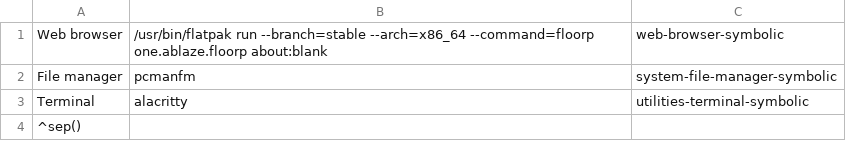
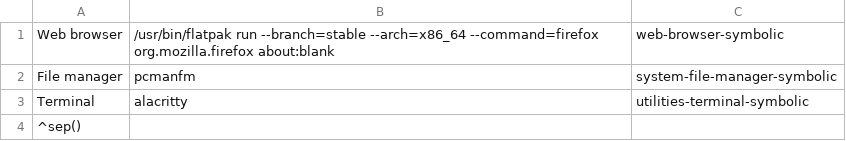
Before and after one commit to phoepsilonix/Manjaro-jp, a CSV file: iso-profiles-orig/community/openbox/desktop-overlay/etc/skel/.config/jgmenu/prepend.csv, drawn as a sheet.

Commit message:
branch firefox

```diff
--- a/iso-profiles-orig/community/openbox/desktop-overlay/etc/skel/.config/jgmenu/prepend.csv
+++ b/iso-profiles-orig/community/openbox/desktop-overlay/etc/skel/.config/jgmenu/prepend.csv
@@ -1,2 +1,2 @@
-Web browser,/usr/bin/flatpak run --branch=stable --arch=x86_64 --command=floorp one.ablaze.floorp about:blank,web-browser-symbolic
+Web browser,/usr/bin/flatpak run --branch=stable --arch=x86_64 --command=firefox org.mozilla.firefox about:blank,web-browser-symbolic
 File manager,pcmanfm,system-file-manager-symbolic
```
Also changed, not shown: 20 other files.
